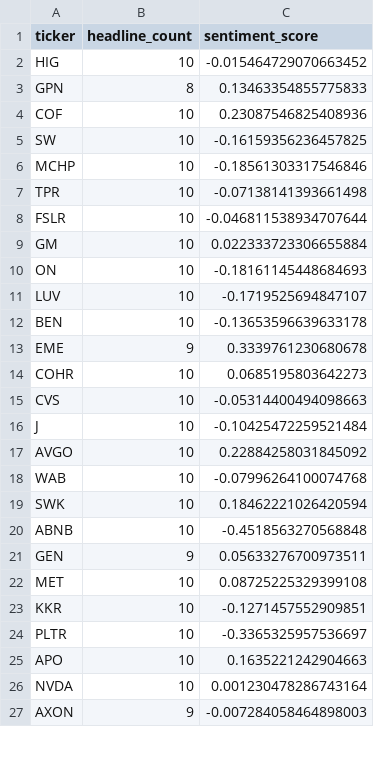
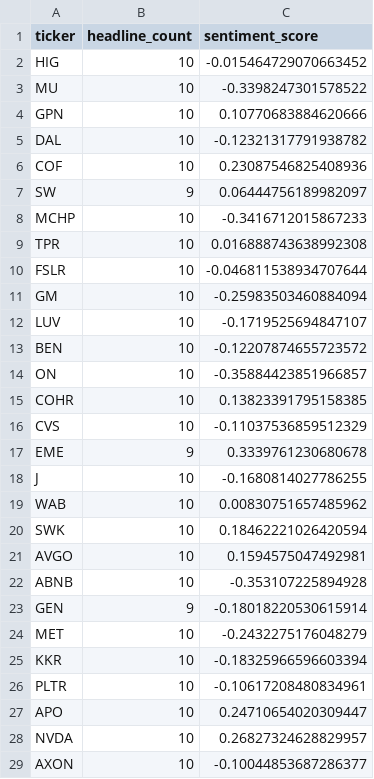
Before and after one commit to isaiahdm792-alt/stock--screener, a CSV file: sentiment_snapshot.csv, drawn as a sheet; only a part is shown; the diff covers the shown part only.

```diff
--- a/sentiment_snapshot.csv
+++ b/sentiment_snapshot.csv
@@ -2,26 +2,28 @@ ticker,headline_count,sentiment_score
 HIG,10,-0.015464729070663452
-GPN,8,0.13463354855775833
+MU,10,-0.3398247301578522
+GPN,10,0.10770683884620666
+DAL,10,-0.12321317791938782
 COF,10,0.23087546825408936
-SW,10,-0.16159356236457825
-MCHP,10,-0.18561303317546846
-TPR,10,-0.07138141393661498
+SW,9,0.06444756189982097
+MCHP,10,-0.3416712015867233
+TPR,10,0.016888743638992308
 FSLR,10,-0.046811538934707644
-GM,10,0.022333723306655884
-ON,10,-0.18161145448684693
+GM,10,-0.25983503460884094
 LUV,10,-0.1719525694847107
-BEN,10,-0.13653596639633178
+BEN,10,-0.12207874655723572
+ON,10,-0.35884423851966857
+COHR,10,0.13823391795158385
+CVS,10,-0.11037536859512329
 EME,9,0.3339761230680678
-COHR,10,0.0685195803642273
-CVS,10,-0.05314400494098663
-J,10,-0.10425472259521484
-AVGO,10,0.22884258031845092
-WAB,10,-0.07996264100074768
+J,10,-0.1680814027786255
+WAB,10,0.00830751657485962
 SWK,10,0.18462221026420594
-ABNB,10,-0.4518563270568848
-GEN,9,0.05633276700973511
-MET,10,0.08725225329399108
-KKR,10,-0.1271457552909851
-PLTR,10,-0.3365325957536697
-APO,10,0.1635221242904663
-NVDA,10,0.001230478286743164
-AXON,9,-0.007284058464898003
+AVGO,10,0.1594575047492981
+ABNB,10,-0.353107225894928
+GEN,9,-0.18018220530615914
+MET,10,-0.2432275176048279
+KKR,10,-0.18325966596603394
+PLTR,10,-0.10617208480834961
+APO,10,0.24710654020309447
+NVDA,10,0.26827324628829957
+AXON,10,-0.10044853687286377
```
Also changed, not shown: 2 removed rows and 1 edited cell elsewhere in this file, fundamentals_snapshot.csv, insider_snapshot.csv, 3 other files.
